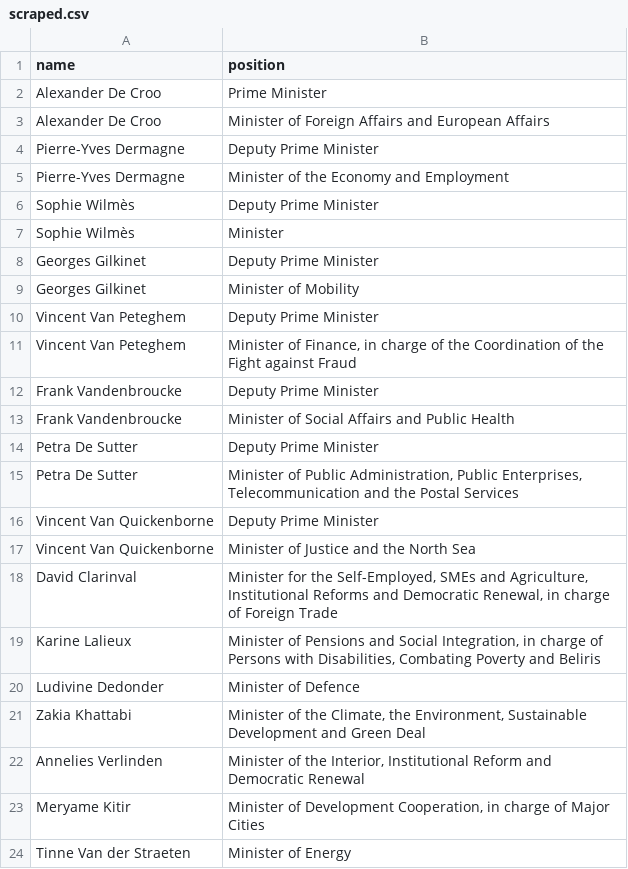
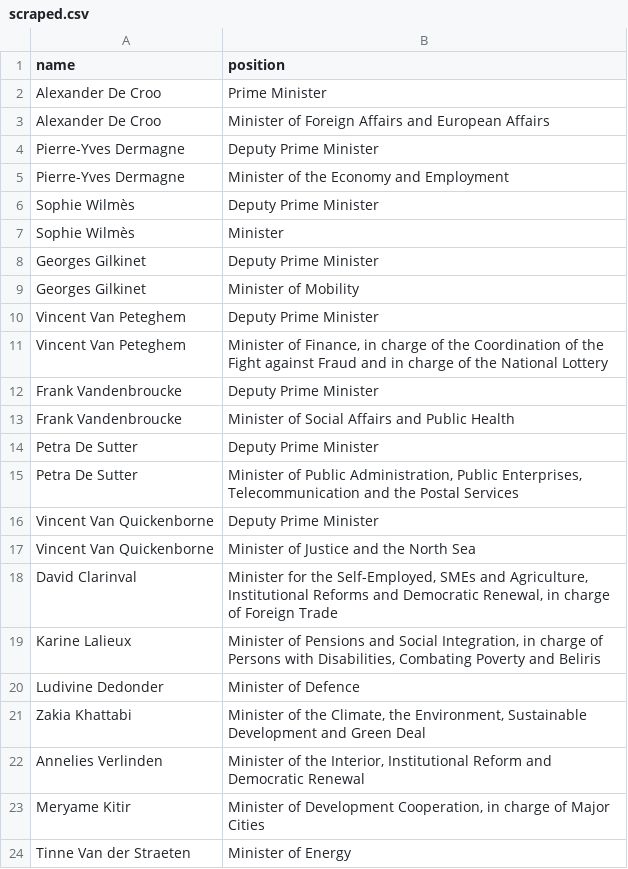
Before and after one commit to every-politician-scrapers/belgium-cabinet, a CSV file: sources/official/scraped.csv, drawn as a sheet.

```diff
--- a/sources/official/scraped.csv
+++ b/sources/official/scraped.csv
@@ -10,3 +10,3 @@ Georges Gilkinet,Minister of Mobility
 Vincent Van Peteghem,Deputy Prime Minister
-Vincent Van Peteghem,"Minister of Finance, in charge of the Coordination of the Fight against Fraud"
+Vincent Van Peteghem,"Minister of Finance, in charge of the Coordination of the Fight against Fraud and in charge of the National Lottery"
 Frank Vandenbroucke,Deputy Prime Minister
```
Also changed, not shown: sources/official/diff.csv, sources/official/wikidata.csv.
